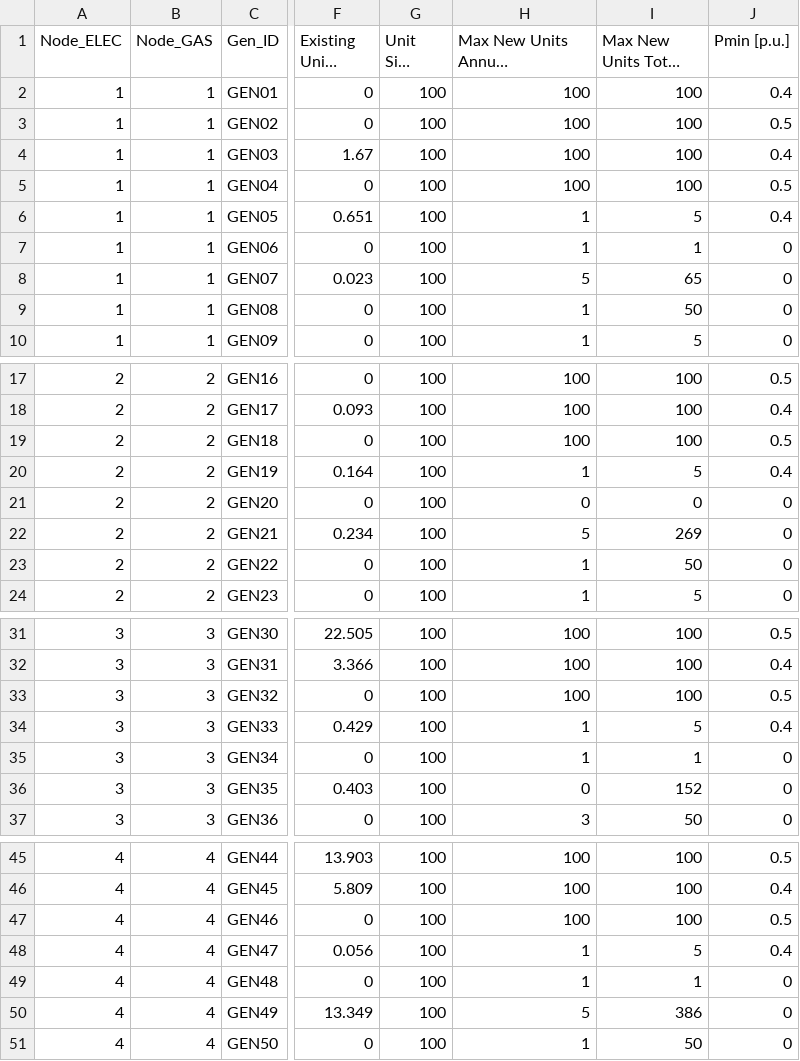
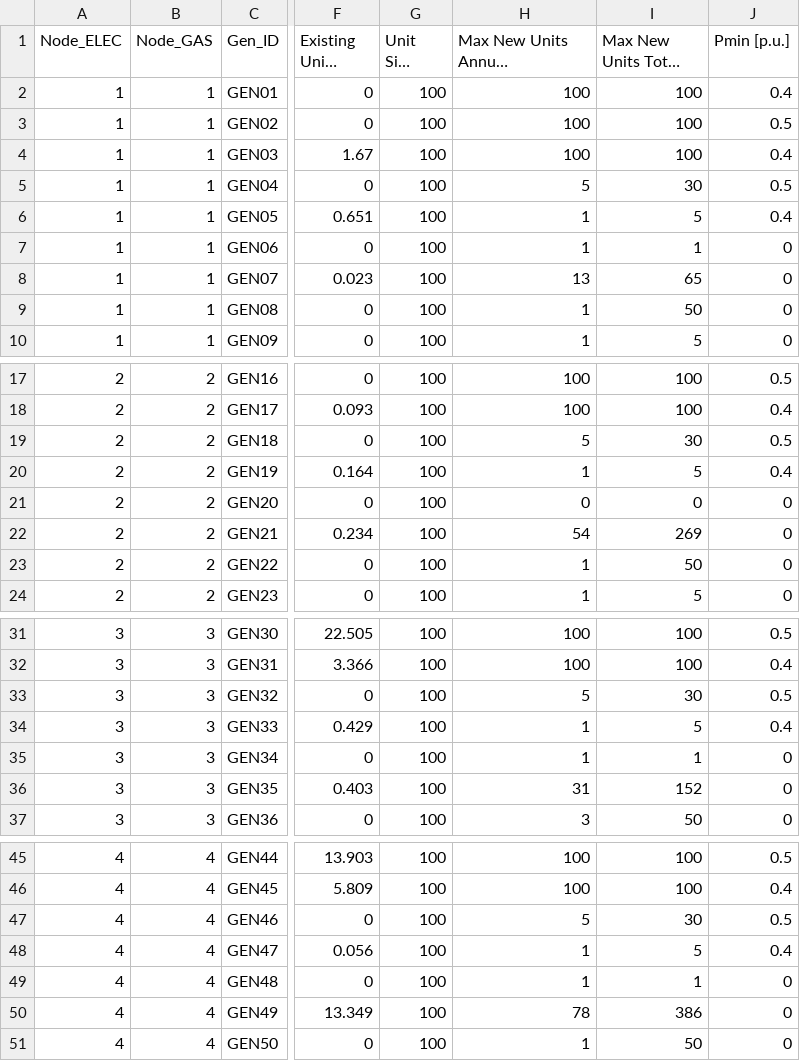
Before and after one commit to Stanford-EAO/BRIDGES_for_CA, a CSV file: Data/GeneratorsNetwork.csv, drawn as a sheet; only a part is shown, gaps mark what is left out; long unchanged cells end in …; the diff covers the shown part only; the diff names each change by its address in the sheet, - before the commit and + after, or states it on an @@ line.

```diff
--- a/Data/GeneratorsNetwork.csv
+++ b/Data/GeneratorsNetwork.csv
-H5: 100
+H5: 5
-I5 (Max New Units Total [no.]): 100
+I5 (Max New Units Total [no.]): 30
-H8: 5
+H8: 13
-H19: 100
+H19: 5
-I19 (Max New Units Total [no.]): 100
+I19 (Max New Units Total [no.]): 30
-H22: 5
+H22: 54
-H33: 100
+H33: 5
-I33 (Max New Units Total [no.]): 100
+I33 (Max New Units Total [no.]): 30
-H36: 0
+H36: 31
-H47: 100
+H47: 5
-I47 (Max New Units Total [no.]): 100
+I47 (Max New Units Total [no.]): 30
-H50: 5
+H50: 78
```
Also changed, not shown: 36 edited cells elsewhere in this file, Data/PowerToGasNetwork.csv, 9 other files.
